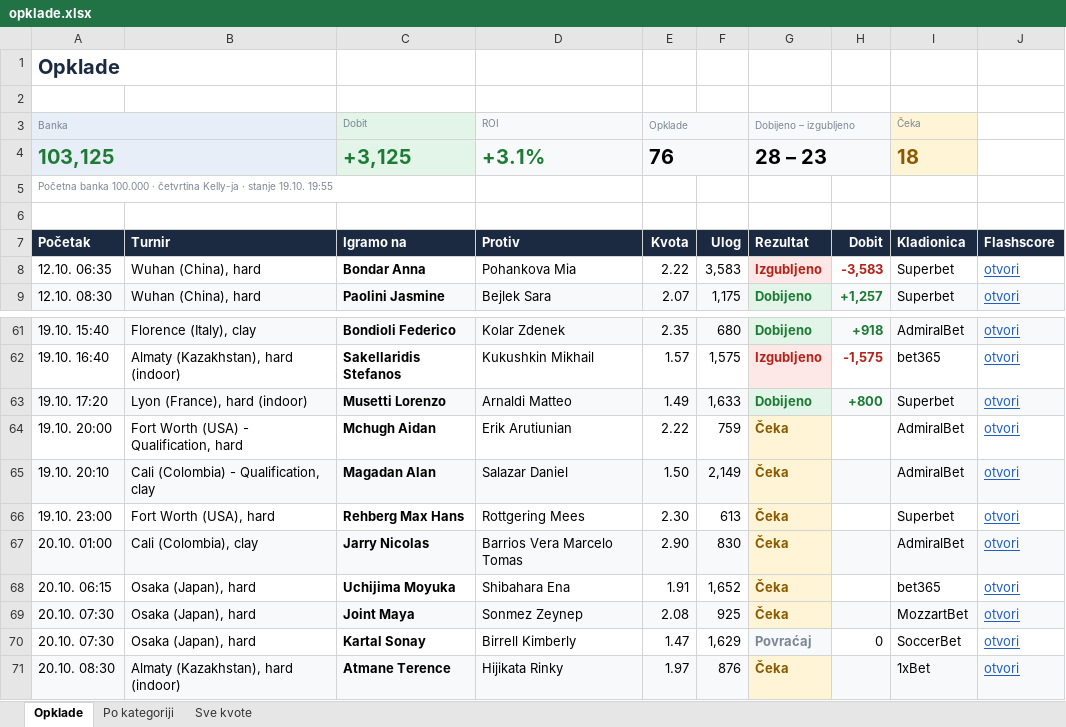
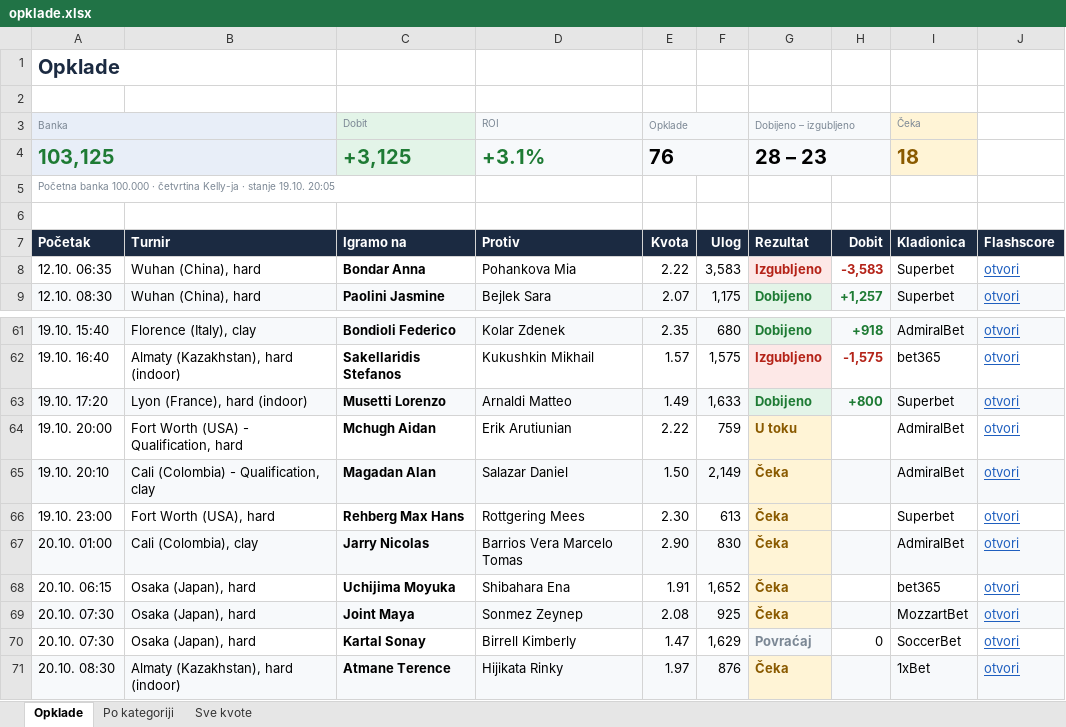
Before and after one commit to andreja69420/pantasocial, an Excel workbook: research/tennis-ml/paper/opklade.xlsx, sheet Opklade, drawn as a sheet; only a part is shown, gaps mark what is left out; values as stored, in another font and other column widths than the file's, no borders; the diff names each change by its address in the sheet, - before the commit and + after, or states it on an @@ line.

```diff
--- a/research/tennis-ml/paper/opklade.xlsx (sheet Opklade)
+++ b/research/tennis-ml/paper/opklade.xlsx (sheet Opklade)
-A5 (Banka): …stanje 19.10. 19:55
+A5 (Banka): …stanje 19.10. 20:05
-G64 (Dobijeno – izgubljeno): Čeka
+G64 (Dobijeno – izgubljeno): U toku
```
Also changed, not shown: sheet Sve kvote, 2 other files.
